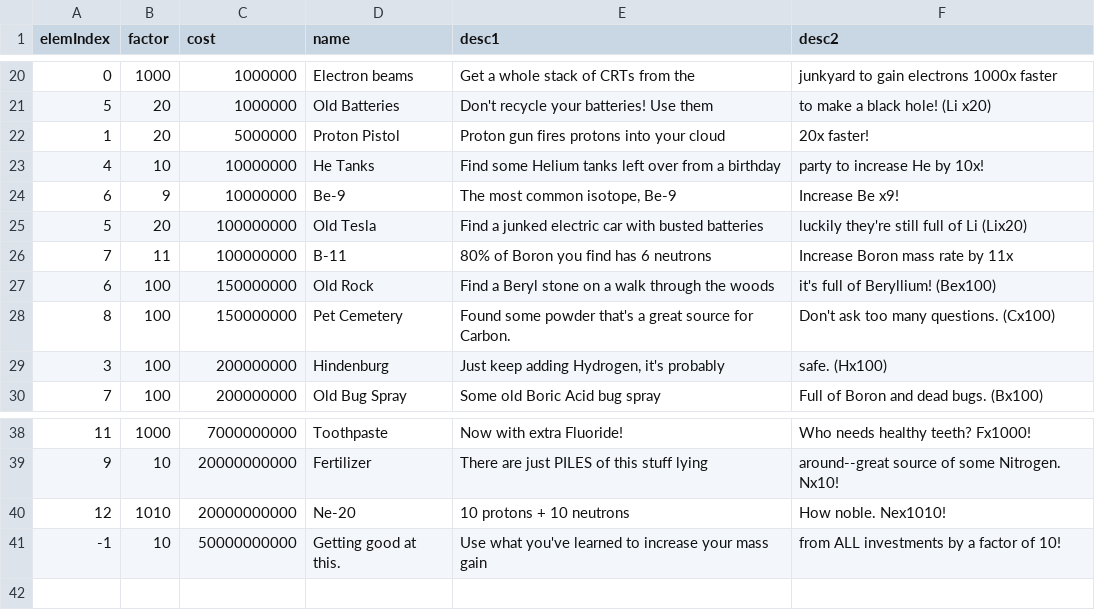
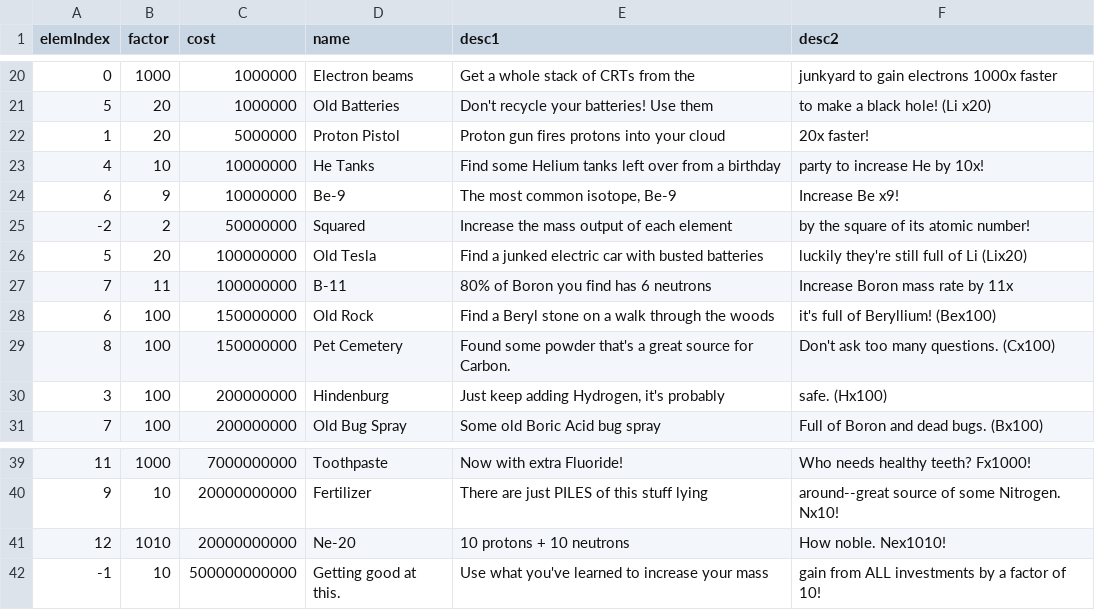
Before and after one commit to gtengland/gtengland.github.io, a CSV file: upgrades.csv, drawn as a sheet; only a part is shown, gaps mark what is left out.

Commit message:
Update upgrades.csv

```diff
--- a/upgrades.csv
+++ b/upgrades.csv
@@ -24,2 +24,3 @@
 "6","9","10000000","Be-9","The most common isotope, Be-9","Increase Be x9!"
+"-2","2","50000000","Squared","Increase the mass output of each element","by the square of its atomic number!"
 "5","20","100000000","Old Tesla","Find a junked electric car with busted batteries","luckily they're still full of Li (Lix20)"
@@ -40,2 +41,2 @@
 "12","1010","20000000000","Ne-20","10 protons + 10 neutrons","How noble. Nex1010!"
-"-1","10","50000000000","Getting good at this.","Use what you've learned to increase your mass gain","from ALL investments by a factor of 10!"
+"-1","10","500000000000","Getting good at this.","Use what you've learned to increase your mass","gain from ALL investments by a factor of 10!"
```
